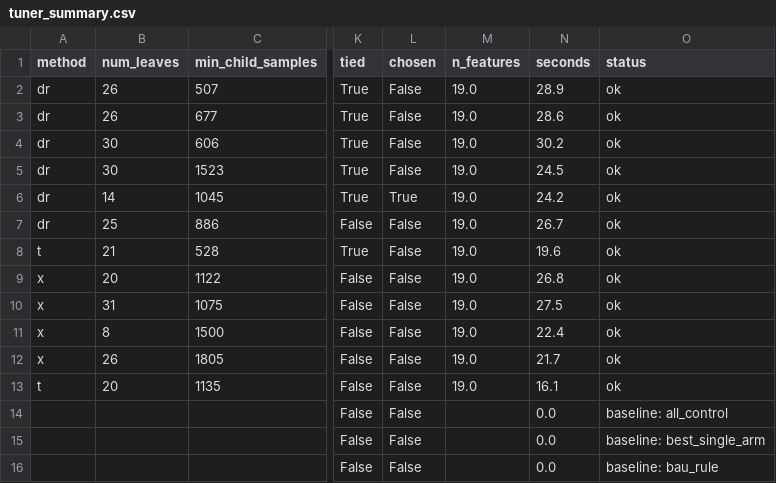
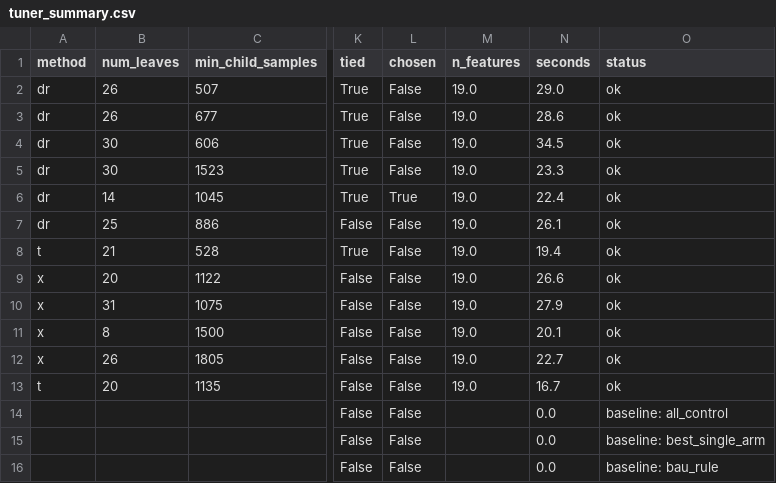
Before and after one commit to n2tp1311/AutoUpliftMultiArms, a CSV file: case_study_beer/outputs/tables/tuner_summary.csv, drawn as a sheet; only a part is shown, gaps mark what is left out; the diff names each change by its address in the sheet, - before the commit and + after, or states it on an @@ line.

```diff
--- a/case_study_beer/outputs/tables/tuner_summary.csv
+++ b/case_study_beer/outputs/tables/tuner_summary.csv
-N2 (seconds): 28.9
+N2 (seconds): 29.0
-N4 (seconds): 30.2
+N4 (seconds): 34.5
-N5 (seconds): 24.5
+N5 (seconds): 23.3
-N6 (seconds): 24.2
+N6 (seconds): 22.4
-N7 (seconds): 26.7
+N7 (seconds): 26.1
-N8 (seconds): 19.6
+N8 (seconds): 19.4
-N9 (seconds): 26.8
+N9 (seconds): 26.6
-N10 (seconds): 27.5
+N10 (seconds): 27.9
-N11 (seconds): 22.4
+N11 (seconds): 20.1
-N12 (seconds): 21.7
+N12 (seconds): 22.7
-N13 (seconds): 16.1
+N13 (seconds): 16.7
```
Also changed, not shown: 7 other files.
